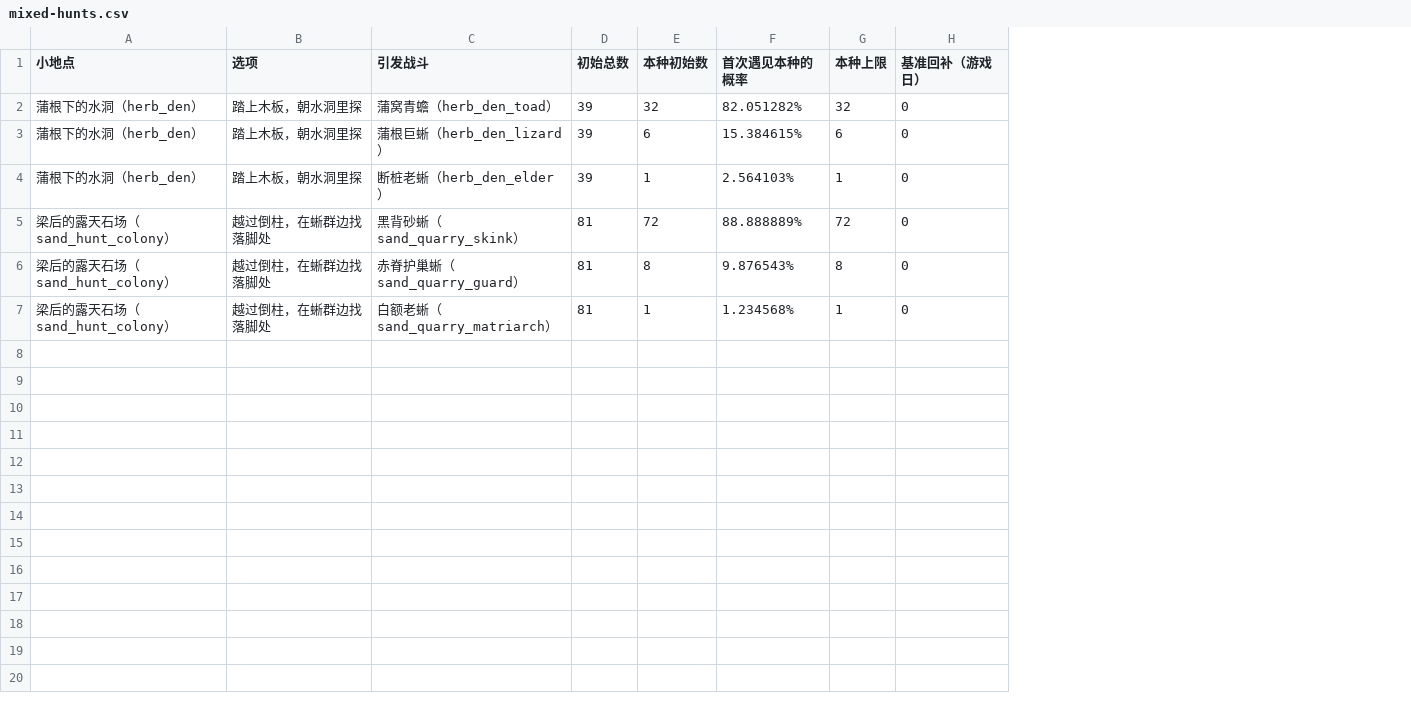
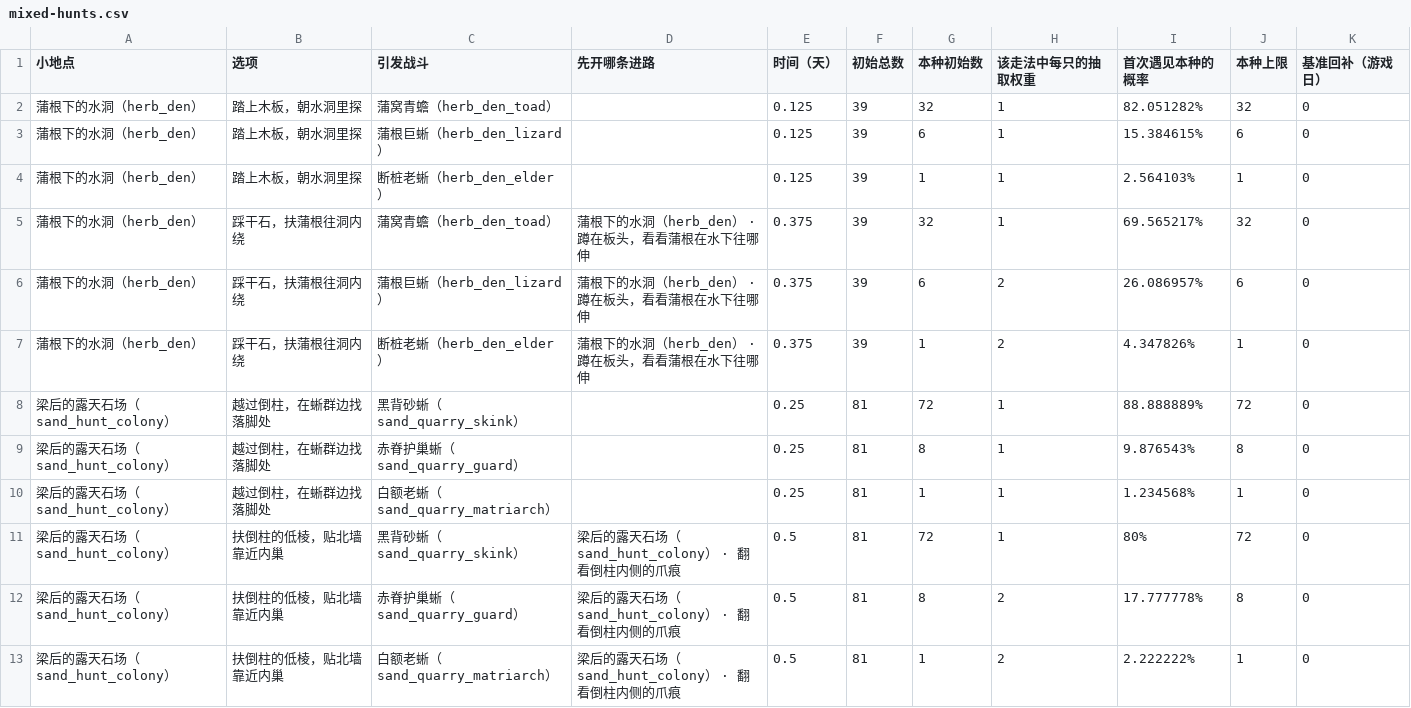
Before and after one commit to morimox/wilds-of-the-veil, a CSV file: docs/tables/mixed-hunts.csv, drawn as a sheet; the diff names each change by its address in the sheet, - before the commit and + after, or states it on an @@ line.

```diff
--- a/docs/tables/mixed-hunts.csv
+++ b/docs/tables/mixed-hunts.csv
+column D (先开哪条进路), empty
+column E (时间（天）), rows 2-4: all 0.125; rows 8-10: all 0.25
+column H (该走法中每只的抽取权重), rows 2-4: all 1; rows 8-10: all 1
+row 5: 蒲根下的水洞（herb_den） | 踩干石，扶蒲根往洞内绕 | 蒲窝青蟾（herb_den_toad） | 蒲根下的水洞（herb_den） · 蹲在板头，看看蒲根在水下往哪伸 | 0.375 | 39 | 32 | 1 | 69.565217% | 32 | 0
+row 6: 蒲根下的水洞（herb_den） | 踩干石，扶蒲根往洞内绕 | 蒲根巨蜥（herb_den_lizard） | 蒲根下的水洞（herb_den） · 蹲在板头，看看蒲根在水下往哪伸 | 0.375 | 39 | 6 | 2 | 26.086957% | 6 | 0
+row 7: 蒲根下的水洞（herb_den） | 踩干石，扶蒲根往洞内绕 | 断桩老蜥（herb_den_elder） | 蒲根下的水洞（herb_den） · 蹲在板头，看看蒲根在水下往哪伸 | 0.375 | 39 | 1 | 2 | 4.347826% | 1 | 0
+row 11: 梁后的露天石场（sand_hunt_colony） | 扶倒柱的低棱，贴北墙靠近内巢 | 黑背砂蜥（sand_quarry_skink） | 梁后的露天石场（sand_hunt_colony） · 翻看倒柱内侧的爪痕 | 0.5 | 81 | 72 | 1 | 80% | 72 | 0
+row 12: 梁后的露天石场（sand_hunt_colony） | 扶倒柱的低棱，贴北墙靠近内巢 | 赤脊护巢蜥（sand_quarry_guard） | 梁后的露天石场（sand_hunt_colony） · 翻看倒柱内侧的爪痕 | 0.5 | 81 | 8 | 2 | 17.777778% | 8 | 0
+row 13: 梁后的露天石场（sand_hunt_colony） | 扶倒柱的低棱，贴北墙靠近内巢 | 白额老蜥（sand_quarry_matriarch） | 梁后的露天石场（sand_hunt_colony） · 翻看倒柱内侧的爪痕 | 0.5 | 81 | 1 | 2 | 2.222222% | 1 | 0
```
Also changed, not shown: docs/tables/event-choices.csv, docs/tables/guarded-sites.csv, 24 other files.
